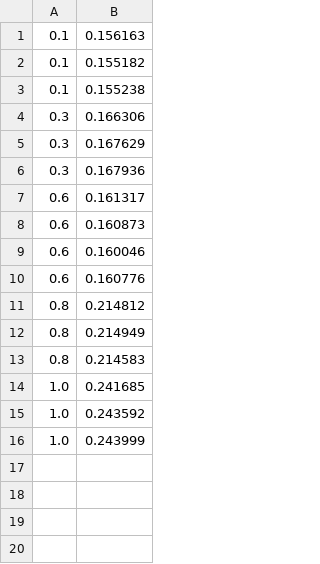
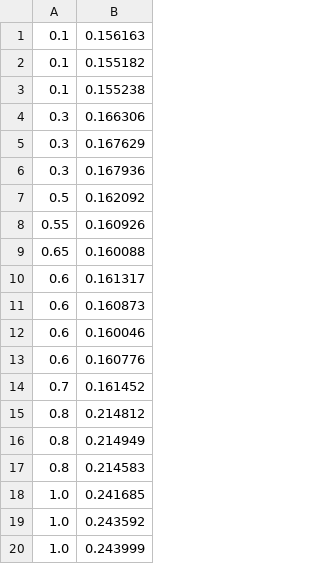
Before and after one commit to toothbrush/bsp-cg, a CSV file: out-mats-imbalance/data.csv, drawn as a sheet.

Commit message:
more points

```diff
--- a/out-mats-imbalance/data.csv
+++ b/out-mats-imbalance/data.csv
@@ -6,2 +6,5 @@
 0.3,0.167936
+0.5,0.162092
+0.55,0.160926
+0.65,0.160088
 0.6,0.161317
@@ -10,2 +13,3 @@
 0.6,0.160776
+0.7,0.161452
 0.8,0.214812
```
